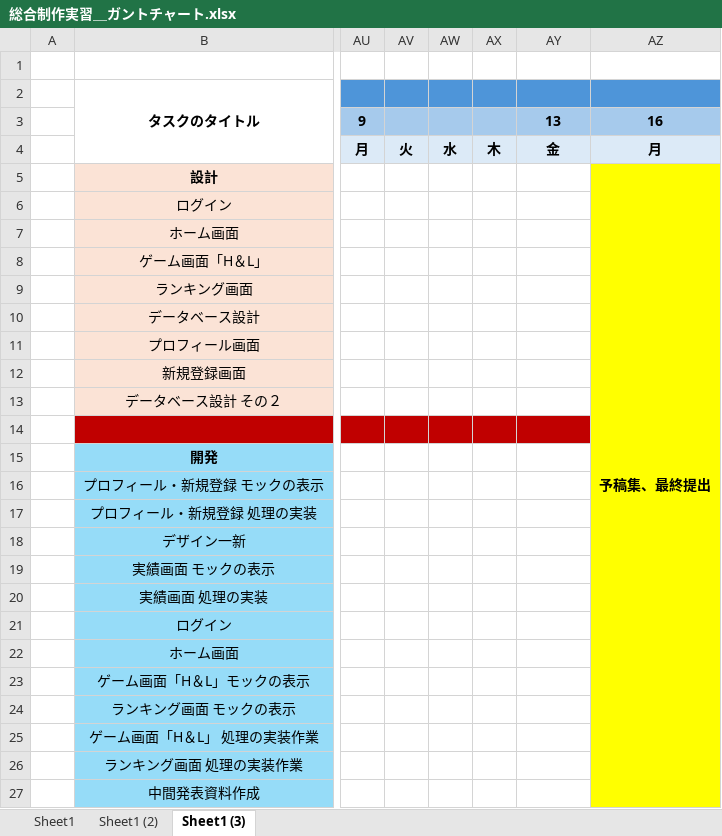
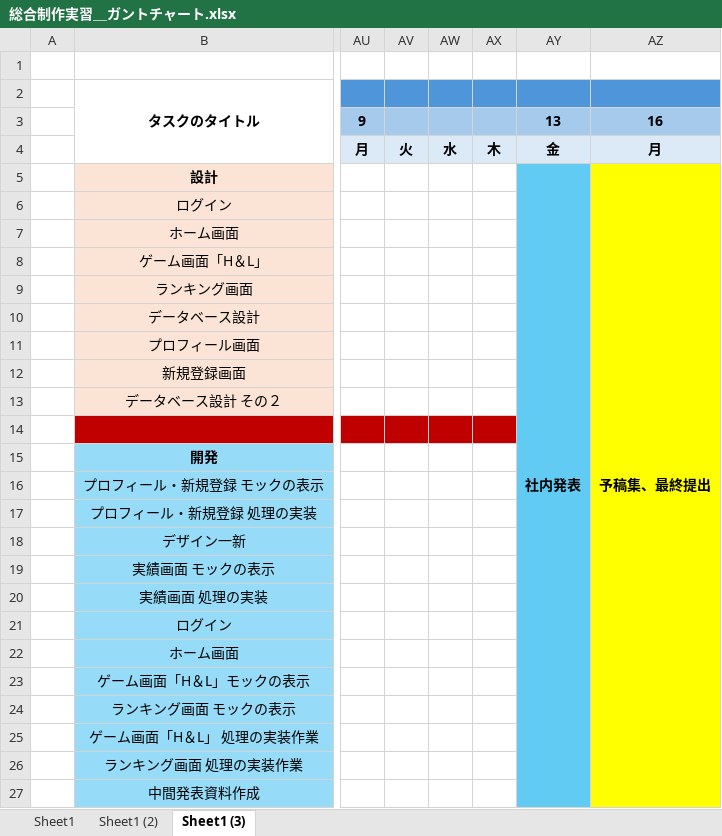
Before and after one commit to Fir4fly/Graduation-Project_specification, an Excel workbook: 総合制作実習＿ガントチャート.xlsx, sheet Sheet1 (3), drawn as a sheet; only a part is shown, gaps mark what is left out; values as stored, in another font and other column widths than the file's, no borders; the diff names each change by its address in the sheet, - before the commit and + after, or states it on an @@ line.

```diff
--- a/総合制作実習＿ガントチャート.xlsx (sheet Sheet1 (3))
+++ b/総合制作実習＿ガントチャート.xlsx (sheet Sheet1 (3))
-AY5: (empty)
+AY5: 社内発表
-AY5:AY13 fill: none
+AY5:AY13 fill: #61CBF4
+AY5:AY27 merged
-AY14 fill: #C00000
+AY14 fill: #61CBF4
-AY15:AY27 fill: none
+AY15:AY27 fill: #61CBF4
```
Also changed, not shown: 1 other file.
